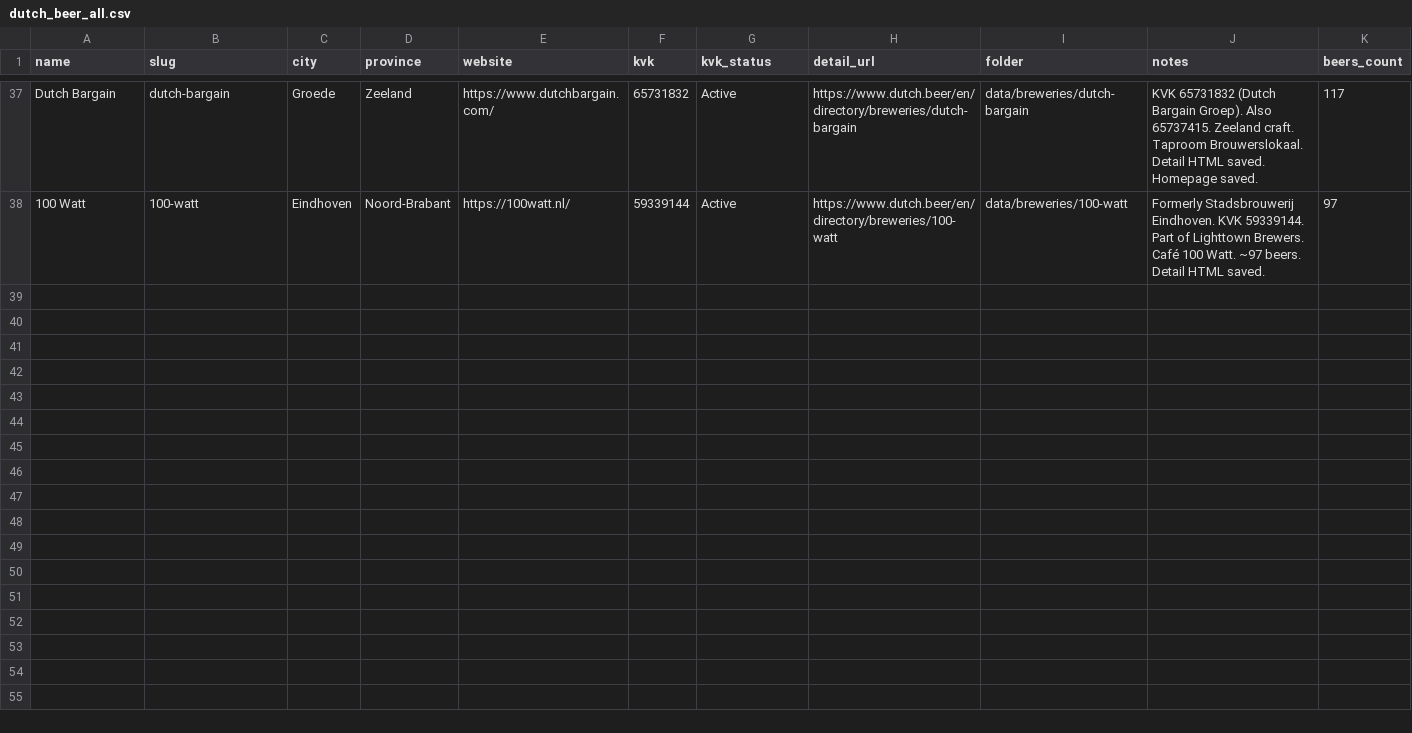
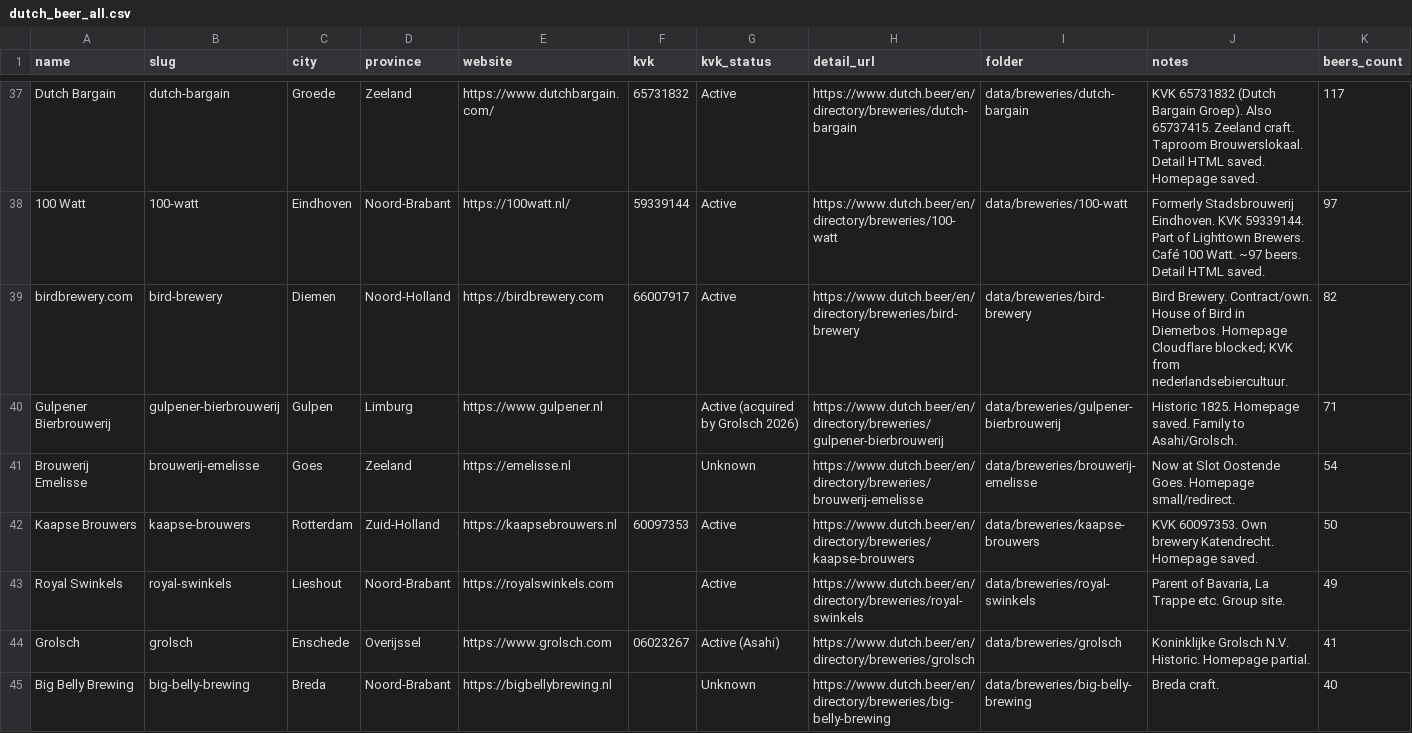
Before and after one commit to kunalpanchal/dutch-beer-scrape, a CSV file: data/dutch_beer_all.csv, drawn as a sheet; only a part is shown, gaps mark what is left out; the diff covers the shown part only; the diff names each change by its address in the sheet, - before the commit and + after, or states it on an @@ line.

Commit message:
Add batch 38-50: Bird Brewery to Hooglander Bier with info, HTML where available, CSV and progress update

```diff
--- a/data/dutch_beer_all.csv
+++ b/data/dutch_beer_all.csv
+row 39: birdbrewery.com | bird-brewery | Diemen | Noord-Holland | https://birdbrewery.com | 66007917 | Active | https://www.dutch.beer/en/directory/breweries/bird-brewery | data/breweries/bird-brewery | Bird Brewery. Contract/own. House of Bird in Diemerbos. Homepage Cloudflare blocked; KVK from nederlandsebiercultuur. | 82
+row 40: Gulpener Bierbrouwerij | gulpener-bierbrouwerij | Gulpen | Limburg | https://www.gulpener.nl |  | Active (acquired by Grolsch 2026) | https://www.dutch.beer/en/directory/breweries/gulpener-bierbrouwerij | data/breweries/gulpener-bierbrouwerij | Historic 1825. Homepage saved. Family to Asahi/Grolsch. | 71
+row 41: Brouwerij Emelisse | brouwerij-emelisse | Goes | Zeeland | https://emelisse.nl |  | Unknown | https://www.dutch.beer/en/directory/breweries/brouwerij-emelisse | data/breweries/brouwerij-emelisse | Now at Slot Oostende Goes. Homepage small/redirect. | 54
+row 42: Kaapse Brouwers | kaapse-brouwers | Rotterdam | Zuid-Holland | https://kaapsebrouwers.nl | 60097353 | Active | https://www.dutch.beer/en/directory/breweries/kaapse-brouwers | data/breweries/kaapse-brouwers | KVK 60097353. Own brewery Katendrecht. Homepage saved. | 50
+row 43: Royal Swinkels | royal-swinkels | Lieshout | Noord-Brabant | https://royalswinkels.com |  | Active | https://www.dutch.beer/en/directory/breweries/royal-swinkels | data/breweries/royal-swinkels | Parent of Bavaria, La Trappe etc. Group site. | 49
+row 44: Grolsch | grolsch | Enschede | Overijssel | https://www.grolsch.com | 06023267 | Active (Asahi) | https://www.dutch.beer/en/directory/breweries/grolsch | data/breweries/grolsch | Koninklijke Grolsch N.V. Historic. Homepage partial. | 41
+row 45: Big Belly Brewing | big-belly-brewing | Breda | Noord-Brabant | https://bigbellybrewing.nl |  | Unknown | https://www.dutch.beer/en/directory/breweries/big-belly-brewing | data/breweries/big-belly-brewing | Breda craft. | 40
```
Also changed, not shown: 6 added rows elsewhere in this file, 36 other files.
